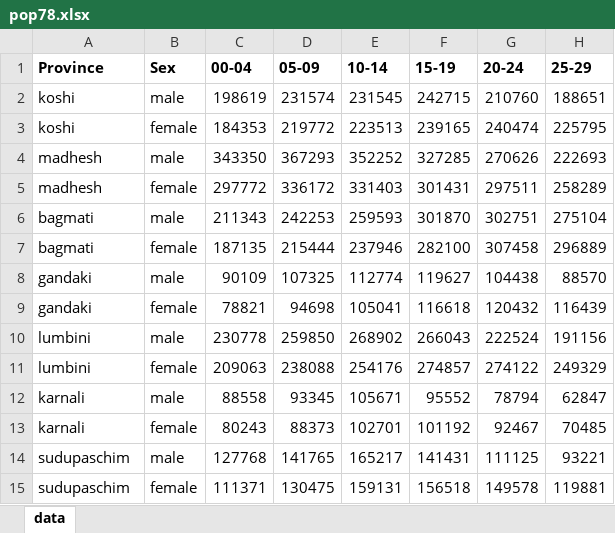
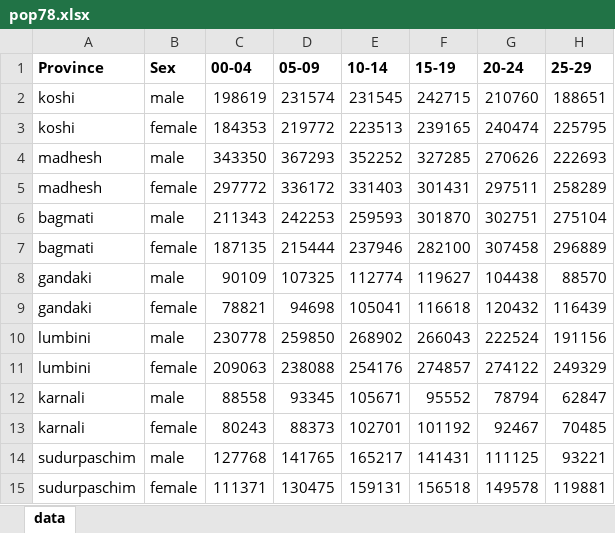
Before and after one commit to Rajeev-ky/see-result-80, an Excel workbook: data/pop78.xlsx, sheet data, drawn as a sheet; only a part is shown; values as stored, in another font and other column widths than the file's, no borders; the diff names each change by its address in the sheet, - before the commit and + after, or states it on an @@ line.

```diff
--- a/data/pop78.xlsx (sheet data)
+++ b/data/pop78.xlsx (sheet data)
-A14:A15 (Province): sudupaschim
+A14:A15 (Province): sudurpaschim
```
Also changed, not shown: 3 other files.
